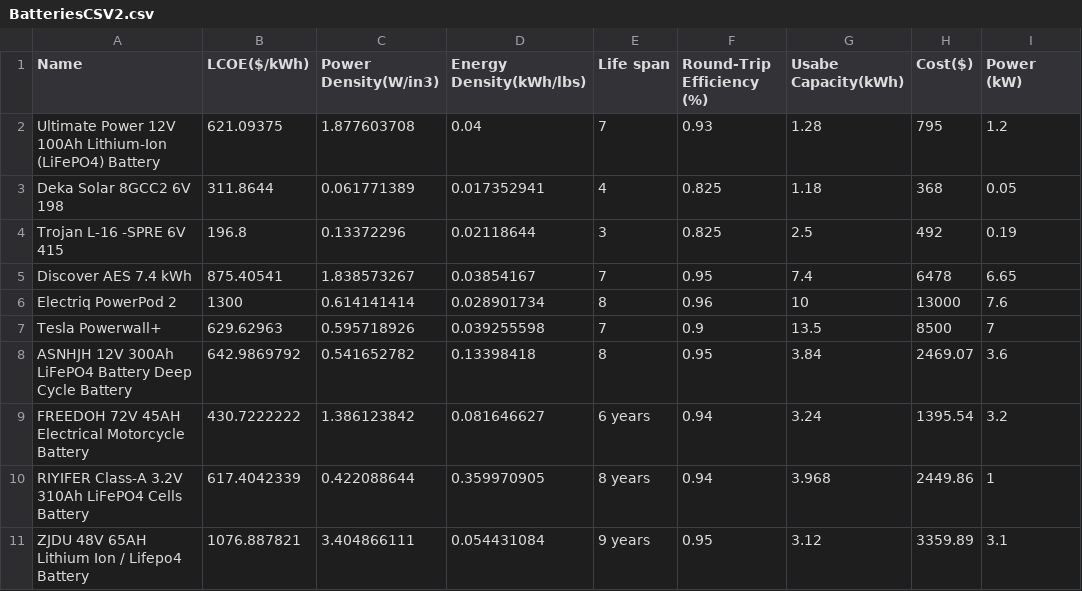
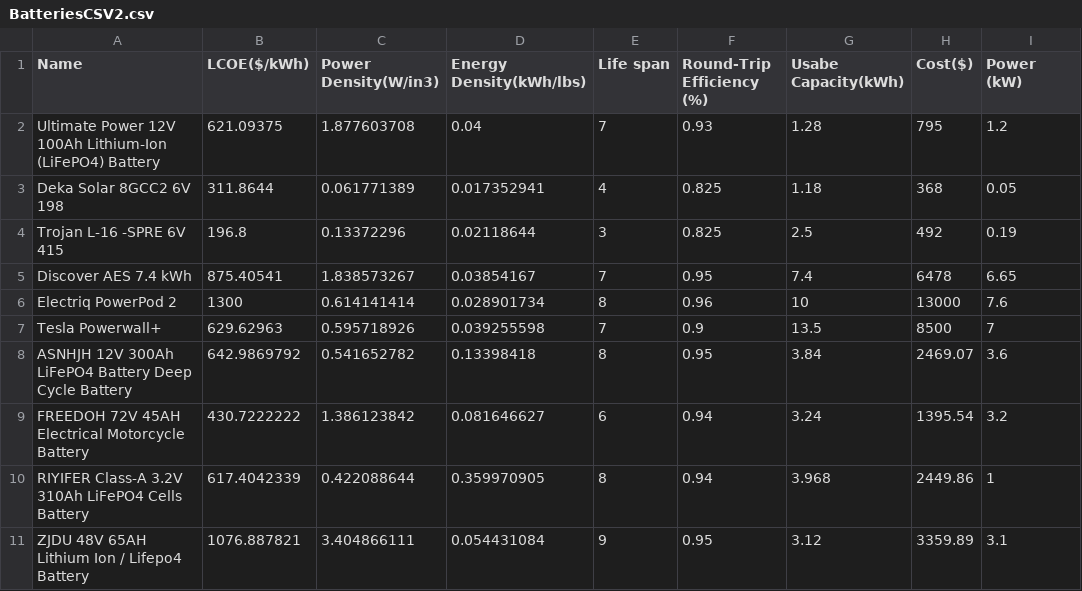
Before and after one commit to StevenLi-phoenix/powerforever, a CSV file: BatteriesCSV2.csv, drawn as a sheet.

```diff
--- a/BatteriesCSV2.csv
+++ b/BatteriesCSV2.csv
@@ -8,4 +8,4 @@ Tesla Powerwall+ ,629.62963,0.595718926,0.039255598,7,0.9,13.5,8500,7
 ASNHJH 12V 300Ah LiFePO4 Battery Deep Cycle Battery,642.9869792,0.541652782,0.13398418,8,0.95,3.84,2469.07,3.6
-FREEDOH 72V 45AH Electrical Motorcycle Battery,430.7222222,1.386123842,0.081646627,6 years,0.94,3.24,1395.54,3.2
-RIYIFER Class-A 3.2V 310Ah LiFePO4 Cells Battery,617.4042339,0.422088644,0.359970905,8 years,0.94,3.968,2449.86,1
-ZJDU 48V 65AH Lithium Ion / Lifepo4 Battery,1076.887821,3.404866111,0.054431084,9 years,0.95,3.12,3359.89,3.1
+FREEDOH 72V 45AH Electrical Motorcycle Battery,430.7222222,1.386123842,0.081646627,6,0.94,3.24,1395.54,3.2
+RIYIFER Class-A 3.2V 310Ah LiFePO4 Cells Battery,617.4042339,0.422088644,0.359970905,8,0.94,3.968,2449.86,1
+ZJDU 48V 65AH Lithium Ion / Lifepo4 Battery,1076.887821,3.404866111,0.054431084,9,0.95,3.12,3359.89,3.1
```
Also changed, not shown: 2 other files.
